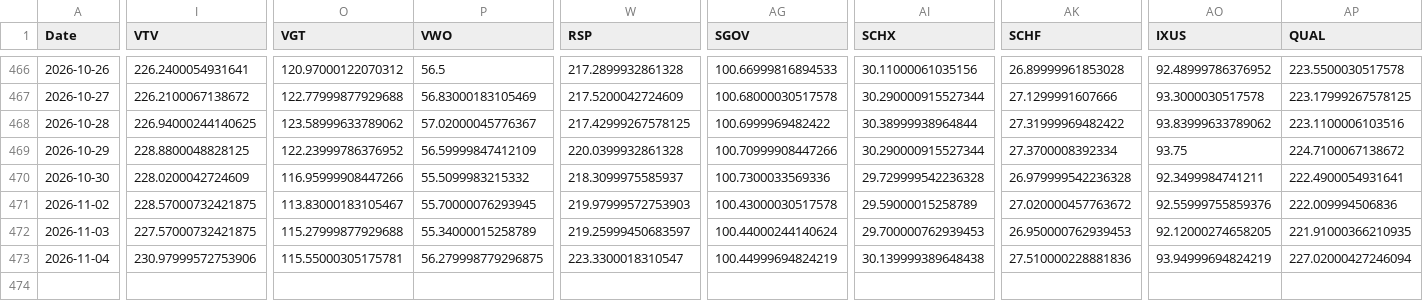
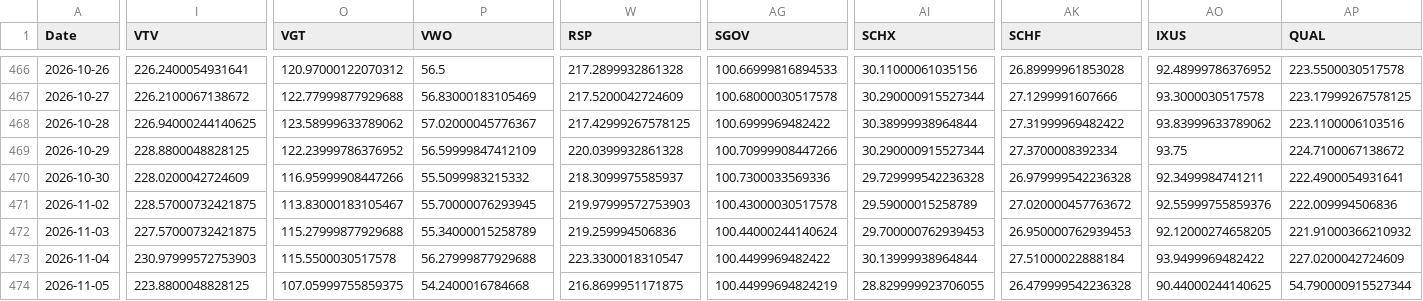
Before and after one commit to chordiaprovit/smart_portfolio_bot_local_ai, a CSV file: data/etf_prices_converted.csv, drawn as a sheet; only a part is shown, gaps mark what is left out; rows hold the shown columns only; the diff covers the shown part only; the diff names each change by its address in the sheet, - before the commit and + after, or states it on an @@ line.

```diff
--- a/data/etf_prices_converted.csv
+++ b/data/etf_prices_converted.csv
-W472 (RSP): 219.25999450683597
+W472 (RSP): 219.259994506836
-AP472 (QUAL): 221.91000366210935
+AP472 (QUAL): 221.91000366210932
-I473 (VTV): 230.97999572753906
+I473 (VTV): 230.97999572753903
-O473 (VGT): 115.55000305175781
+O473 (VGT): 115.5500030517578
-P473 (VWO): 56.279998779296875
+P473 (VWO): 56.27999877929688
-AG473 (SGOV): 100.44999694824219
+AG473 (SGOV): 100.4499969482422
-AI473 (SCHX): 30.139999389648438
+AI473 (SCHX): 30.13999938964844
-AK473 (SCHF): 27.510000228881836
+AK473 (SCHF): 27.51000022888184
-AO473 (IXUS): 93.94999694824219
+AO473 (IXUS): 93.9499969482422
-AP473 (QUAL): 227.02000427246094
+AP473 (QUAL): 227.0200042724609
+row 474: 2026-11-05 | 223.8800048828125 | 107.05999755859375 | 54.2400016784668 | 216.8699951171875 | 100.44999694824219 | 28.829999923706055 | 26.479999542236328 | 90.44000244140625 | 54.790000915527344
```
Also changed, not shown: 9 edited cells elsewhere in this file.
